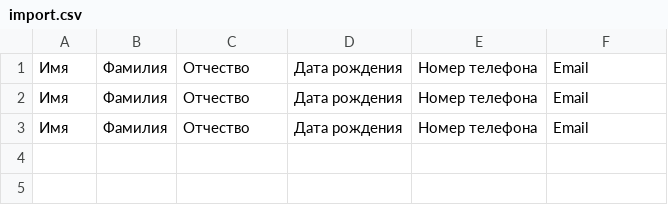
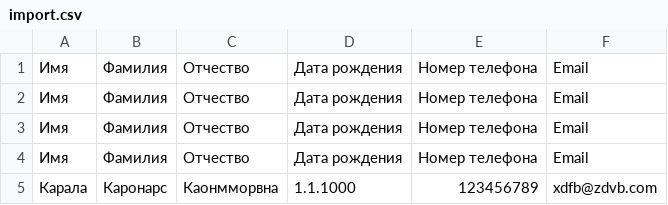
Before and after one commit to ValeriyaNov/IntermediateCertPython, a CSV file: import.csv, drawn as a sheet.

```diff
--- a/import.csv
+++ b/import.csv
@@ -3 +3,3 @@
 Имя,Фамилия,Отчество,Дата рождения,Номер телефона,Email
+Имя,Фамилия,Отчество,Дата рождения,Номер телефона,Email
+Карала,Каронарс,Каонмморвна,1.1.1000,123456789,xdfb@zdvb.com
```
Also changed, not shown: 3 other files.
